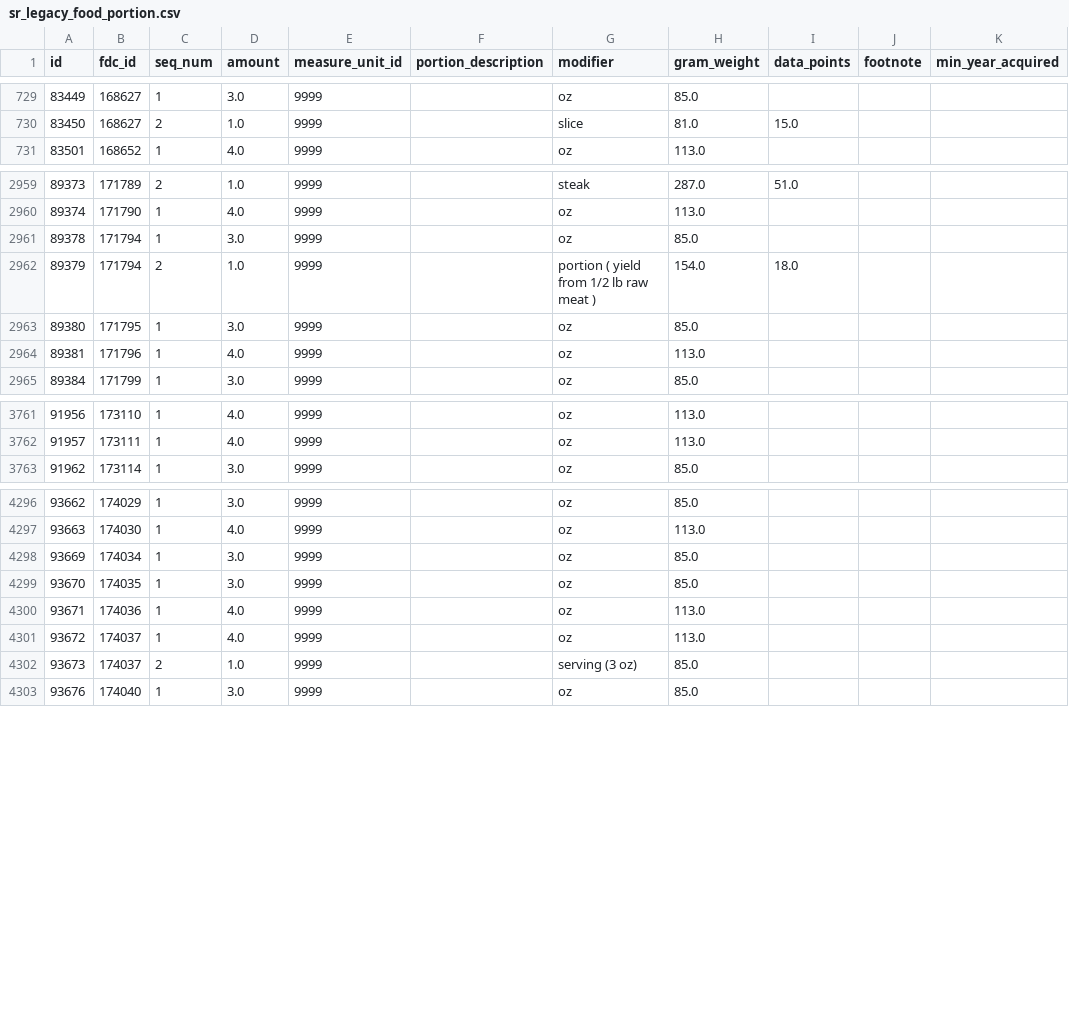
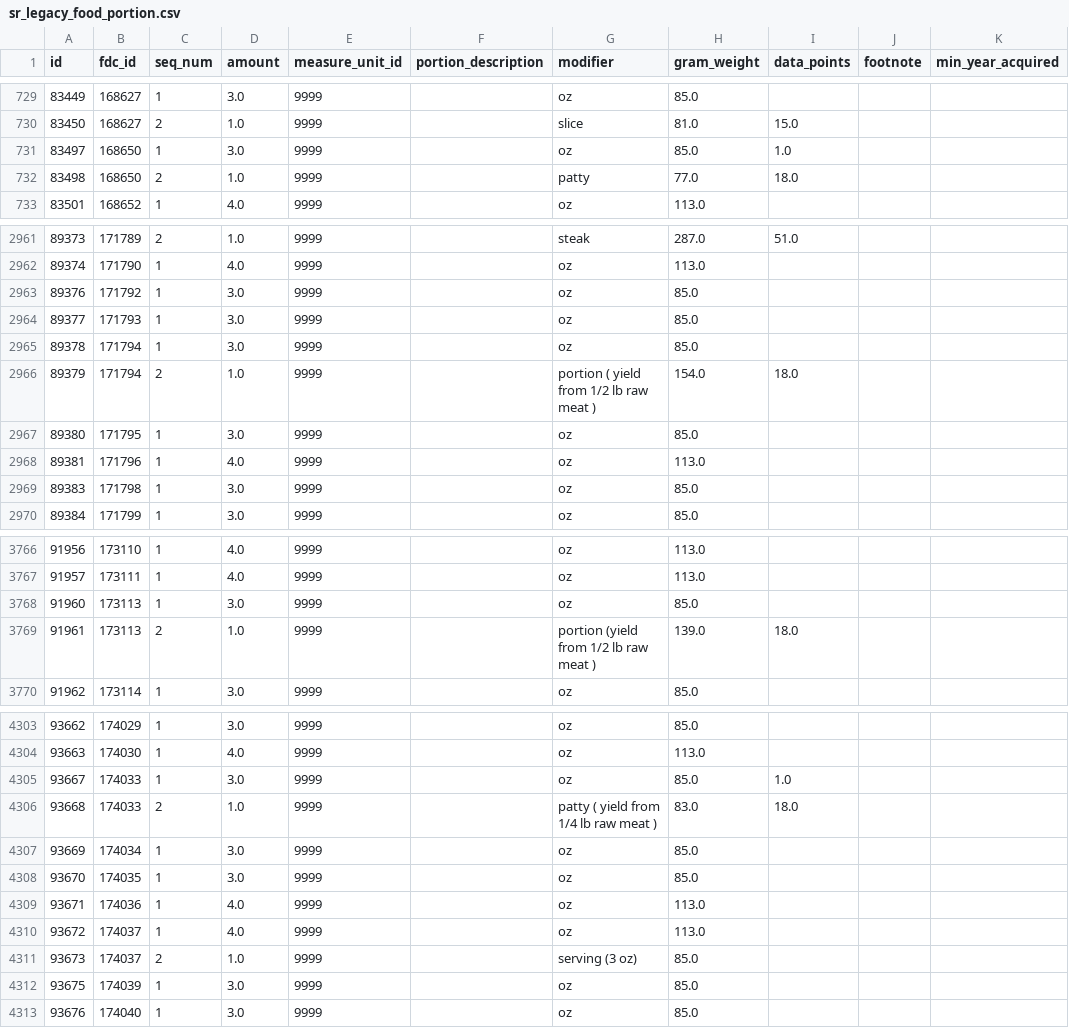
Before and after one commit to michaelrbautista/eatwell_server, a CSV file: data/sr_legacy_food_portion.csv, drawn as a sheet; only a part is shown, gaps mark what is left out; the diff covers the shown part only; the diff names each change by its address in the sheet, - before the commit and + after, or states it on an @@ line.

```diff
--- a/data/sr_legacy_food_portion.csv
+++ b/data/sr_legacy_food_portion.csv
+row 731: 83497 | 168650 | 1 | 3.0 | 9999 |  | oz | 85.0 | 1.0
+row 732: 83498 | 168650 | 2 | 1.0 | 9999 |  | patty | 77.0 | 18.0
+row 2963: 89376 | 171792 | 1 | 3.0 | 9999 |  | oz | 85.0
+row 2964: 89377 | 171793 | 1 | 3.0 | 9999 |  | oz | 85.0
+row 2969: 89383 | 171798 | 1 | 3.0 | 9999 |  | oz | 85.0
+row 3768: 91960 | 173113 | 1 | 3.0 | 9999 |  | oz | 85.0
+row 3769: 91961 | 173113 | 2 | 1.0 | 9999 |  | portion (yield from 1/2 lb raw meat ) | 139.0 | 18.0
+row 4305: 93667 | 174033 | 1 | 3.0 | 9999 |  | oz | 85.0 | 1.0
+row 4306: 93668 | 174033 | 2 | 1.0 | 9999 |  | patty ( yield from 1/4 lb raw meat ) | 83.0 | 18.0
+row 4312: 93675 | 174039 | 1 | 3.0 | 9999 |  | oz | 85.0
```
Also changed, not shown: 1 added row elsewhere in this file, data/sr_legacy_food.csv, 4 other files.
